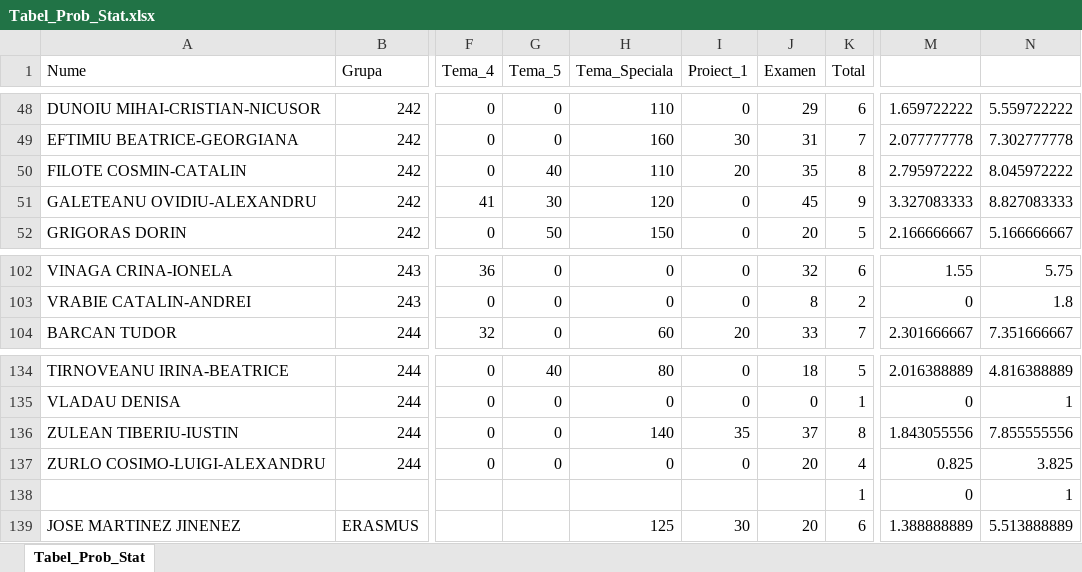
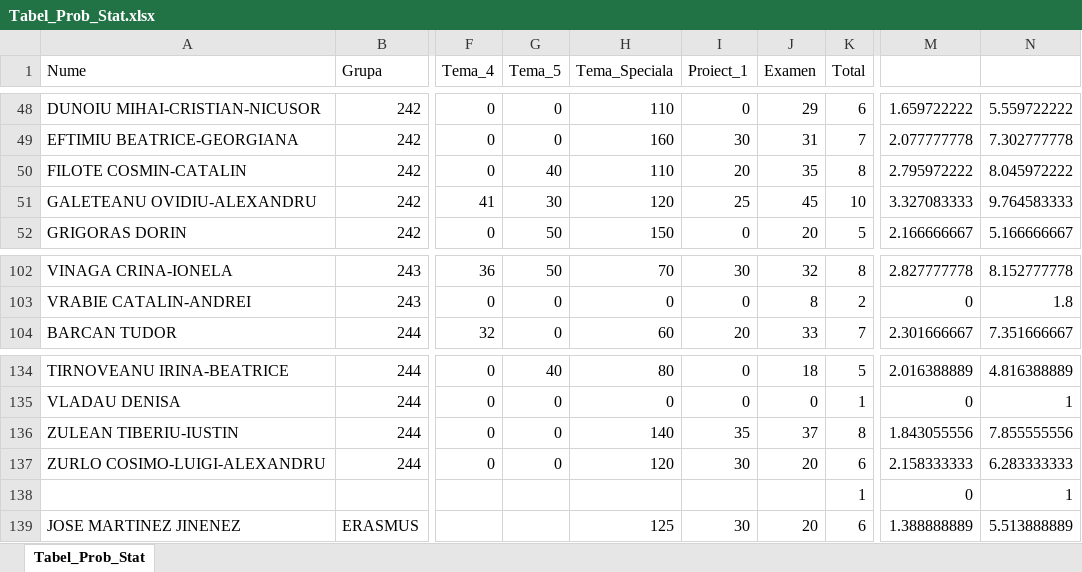
Before and after one commit to AlexAmarioarei/AlexAmarioarei.github.io, an Excel workbook: Teaching/ProbabilityStatistics/results/Tabel_Prob_Stat.xlsx, sheet Tabel_Prob_Stat, drawn as a sheet; only a part is shown, gaps mark what is left out; values as stored, in another font and other column widths than the file's, no borders; the diff covers the shown part only; the diff names each change by its address in the sheet, - before the commit and + after, or states it on an @@ line.

```diff
--- a/Teaching/ProbabilityStatistics/results/Tabel_Prob_Stat.xlsx (sheet Tabel_Prob_Stat)
+++ b/Teaching/ProbabilityStatistics/results/Tabel_Prob_Stat.xlsx (sheet Tabel_Prob_Stat)
-I51 (Proiect_1): 0
+I51 (Proiect_1): 25
-K51 (Total): 9
+K51 (Total): 10
-N51: 8.827083333
+N51: 9.764583333
-G102 (Tema_5): 0
+G102 (Tema_5): 50
-H102 (Tema_Speciala): 0
+H102 (Tema_Speciala): 70
-I102 (Proiect_1): 0
+I102 (Proiect_1): 30
-K102 (Total): 6
+K102 (Total): 8
-M102: 1.55
+M102: 2.827777778
-N102: 5.75
+N102: 8.152777778
-H137 (Tema_Speciala): 0
+H137 (Tema_Speciala): 120
-I137 (Proiect_1): 0
+I137 (Proiect_1): 30
-K137 (Total): 4
+K137 (Total): 6
-M137: 0.825
+M137: 2.158333333
-N137: 3.825
+N137: 6.283333333
```
Also changed, not shown: 127 edited cells elsewhere in this sheet, 2 other files.
